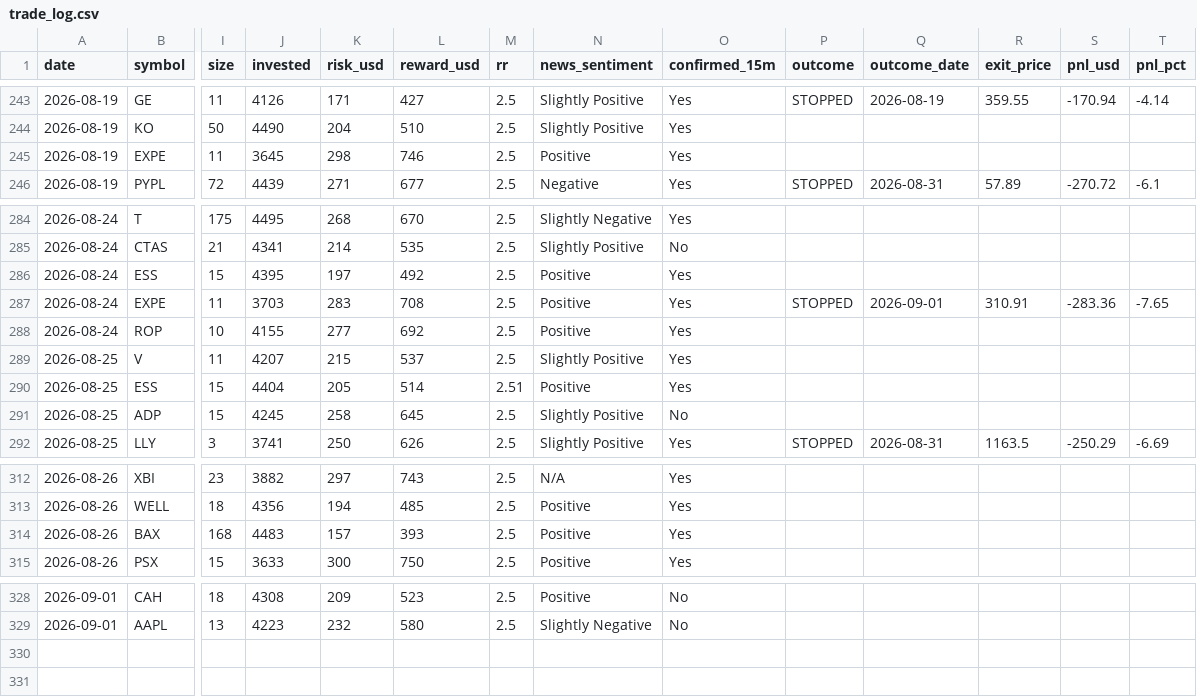
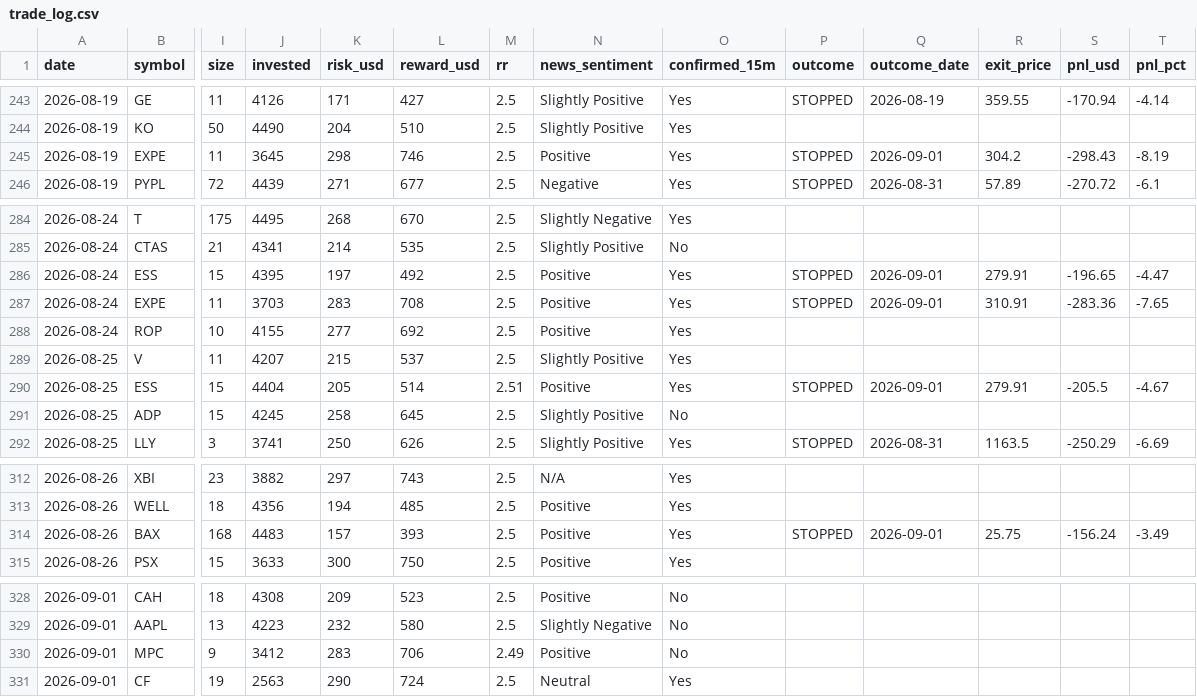
Before and after one commit to prabha-v2/swing-trading-agent-us, a CSV file: trade_log.csv, drawn as a sheet; only a part is shown, gaps mark what is left out; rows hold the shown columns only; the diff names each change by its address in the sheet, - before the commit and + after, or states it on an @@ line.

```diff
--- a/trade_log.csv
+++ b/trade_log.csv
-P245 (outcome): (empty)
+P245 (outcome): STOPPED
-Q245 (outcome_date): (empty)
+Q245 (outcome_date): 2026-09-01
-R245 (exit_price): (empty)
+R245 (exit_price): 304.2
-S245 (pnl_usd): (empty)
+S245 (pnl_usd): -298.43
-T245 (pnl_pct): (empty)
+T245 (pnl_pct): -8.19
-P286 (outcome): (empty)
+P286 (outcome): STOPPED
-Q286 (outcome_date): (empty)
+Q286 (outcome_date): 2026-09-01
-R286 (exit_price): (empty)
+R286 (exit_price): 279.91
-S286 (pnl_usd): (empty)
+S286 (pnl_usd): -196.65
-T286 (pnl_pct): (empty)
+T286 (pnl_pct): -4.47
-P290 (outcome): (empty)
+P290 (outcome): STOPPED
-Q290 (outcome_date): (empty)
+Q290 (outcome_date): 2026-09-01
-R290 (exit_price): (empty)
+R290 (exit_price): 279.91
-S290 (pnl_usd): (empty)
+S290 (pnl_usd): -205.5
-T290 (pnl_pct): (empty)
+T290 (pnl_pct): -4.67
-P314 (outcome): (empty)
+P314 (outcome): STOPPED
-Q314 (outcome_date): (empty)
+Q314 (outcome_date): 2026-09-01
-R314 (exit_price): (empty)
+R314 (exit_price): 25.75
-S314 (pnl_usd): (empty)
+S314 (pnl_usd): -156.24
-T314 (pnl_pct): (empty)
+T314 (pnl_pct): -3.49
+row 330: 2026-09-01 | MPC | 9 | 3412 | 283 | 706 | 2.49 | Positive | No
+row 331: 2026-09-01 | CF | 19 | 2563 | 290 | 724 | 2.5 | Neutral | Yes
```
